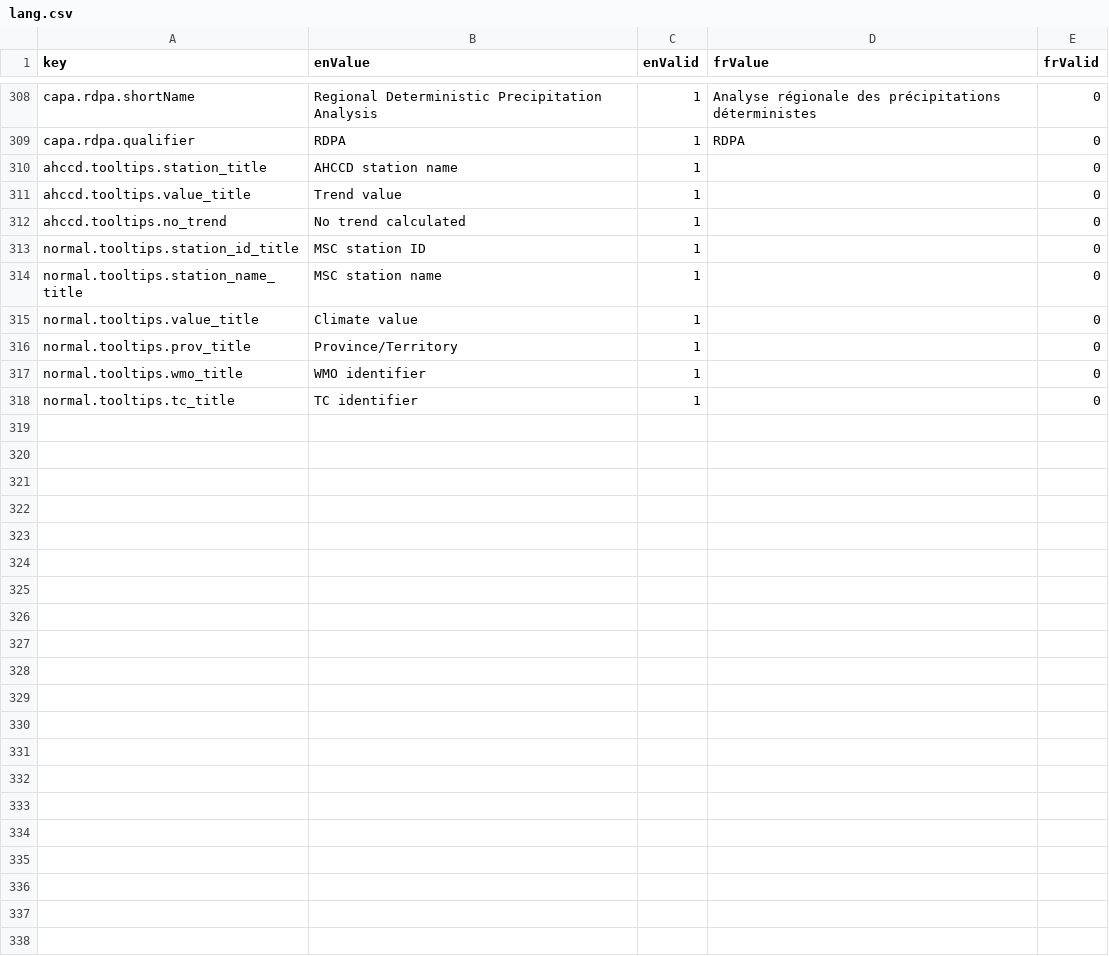
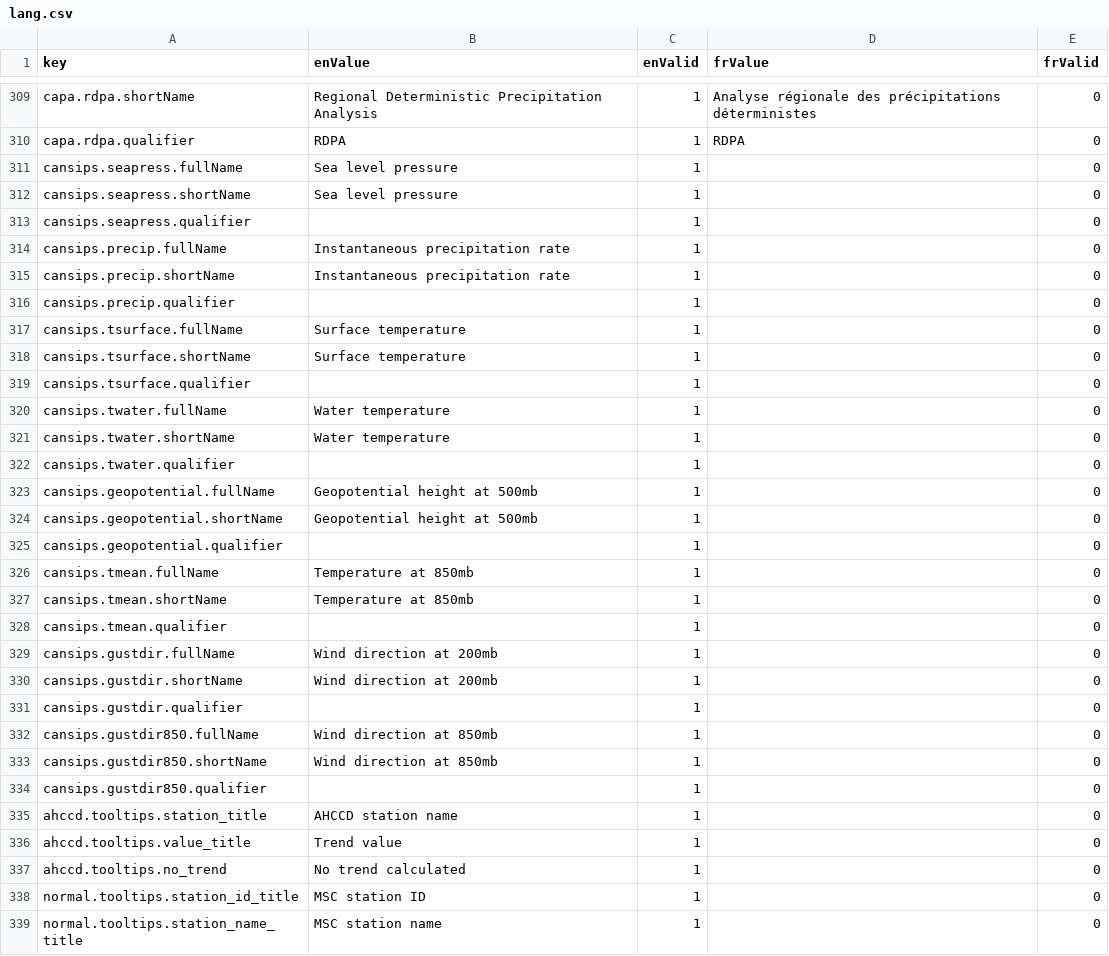
Before and after one commit to milespetrov/cccs, a CSV file: src/lang/lang.csv, drawn as a sheet; only a part is shown, gaps mark what is left out; the shorter side is filled out with more unchanged rows; the diff covers the shown part only; the diff names each change by its address in the sheet, - before the commit and + after, or states it on an @@ line.

Commit message:
add cansips variables

```diff
--- a/src/lang/lang.csv
+++ b/src/lang/lang.csv
+row 311: cansips.seapress.fullName | Sea level pressure | 1 |  | 0
+row 312: cansips.seapress.shortName | Sea level pressure | 1 |  | 0
+row 313: cansips.seapress.qualifier |  | 1 |  | 0
+row 314: cansips.precip.fullName | Instantaneous precipitation rate | 1 |  | 0
+row 315: cansips.precip.shortName | Instantaneous precipitation rate | 1 |  | 0
+row 316: cansips.precip.qualifier |  | 1 |  | 0
+row 317: cansips.tsurface.fullName | Surface temperature | 1 |  | 0
+row 318: cansips.tsurface.shortName | Surface temperature | 1 |  | 0
+row 319: cansips.tsurface.qualifier |  | 1 |  | 0
+row 320: cansips.twater.fullName | Water temperature | 1 |  | 0
+row 321: cansips.twater.shortName | Water temperature | 1 |  | 0
+row 322: cansips.twater.qualifier |  | 1 |  | 0
+row 323: cansips.geopotential.fullName | Geopotential height at 500mb | 1 |  | 0
+row 324: cansips.geopotential.shortName | Geopotential height at 500mb | 1 |  | 0
+row 325: cansips.geopotential.qualifier |  | 1 |  | 0
+row 326: cansips.tmean.fullName | Temperature at 850mb | 1 |  | 0
+row 327: cansips.tmean.shortName | Temperature at 850mb | 1 |  | 0
+row 328: cansips.tmean.qualifier |  | 1 |  | 0
+row 329: cansips.gustdir.fullName | Wind direction at 200mb | 1 |  | 0
+row 330: cansips.gustdir.shortName | Wind direction at 200mb | 1 |  | 0
+row 331: cansips.gustdir.qualifier |  | 1 |  | 0
+row 332: cansips.gustdir850.fullName | Wind direction at 850mb | 1 |  | 0
+row 333: cansips.gustdir850.shortName | Wind direction at 850mb | 1 |  | 0
+row 334: cansips.gustdir850.qualifier |  | 1 |  | 0
```
Also changed, not shown: 1 added row elsewhere in this file, 6 other files.
